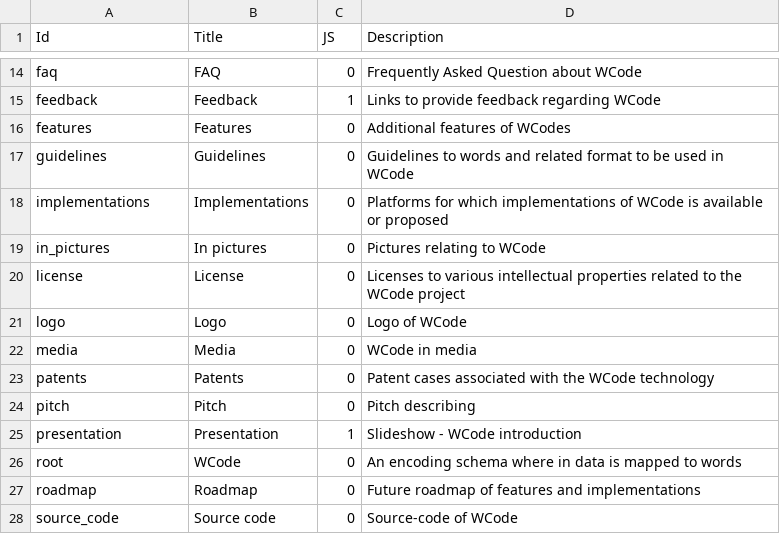
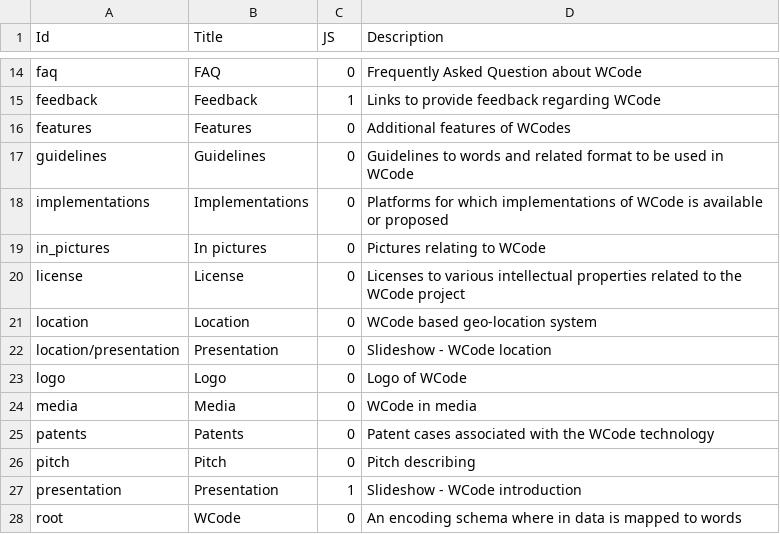
Before and after one commit to wcodes-org/wcode-web-site, a TSV file: Config/ID.tsv, drawn as a sheet; only a part is shown, gaps mark what is left out; the shorter side is filled out with more unchanged rows; the diff names each change by its address in the sheet, - before the commit and + after, or states it on an @@ line.

```diff
--- a/Config/ID.tsv
+++ b/Config/ID.tsv
+row 21: location | Location | 0 | WCode based geo-location system
+row 22: location/presentation | Presentation | 0 | Slideshow - WCode location
```
Also changed, not shown: Config/File.tsv, 9 other files.
